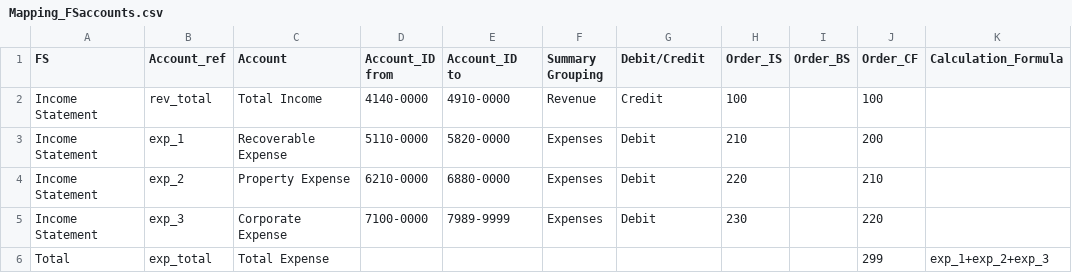
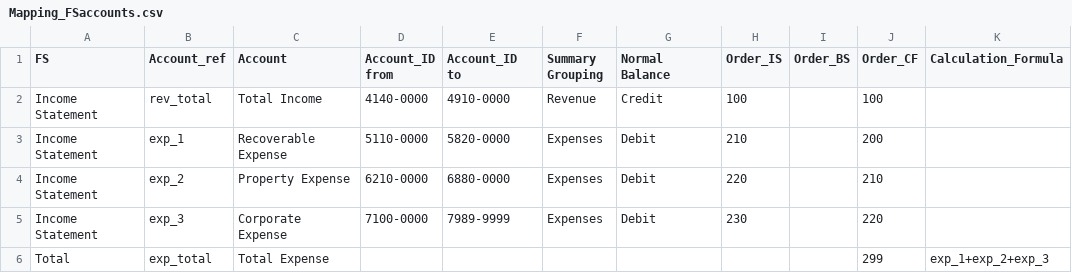
Before and after one commit to ChrisAnthonyYu/RE-Analytics-Dashboard, a CSV file: Data Source/Mapping_FSaccounts.csv, drawn as a sheet; only a part is shown.

Commit message:
Update Mapping_FSaccounts.csv

```diff
--- a/Data Source/Mapping_FSaccounts.csv
+++ b/Data Source/Mapping_FSaccounts.csv
@@ -1,2 +1,2 @@
-FS,Account_ref,Account,Account_ID from,Account_ID to,Summary Grouping,Debit/Credit,Order_IS,Order_BS,Order_CF,Calculation_Formula
+FS,Account_ref,Account,Account_ID from,Account_ID to,Summary Grouping,Normal Balance,Order_IS,Order_BS,Order_CF,Calculation_Formula
 Income Statement,rev_total,Total Income,4140-0000,4910-0000,Revenue,Credit,100,,100,
```
